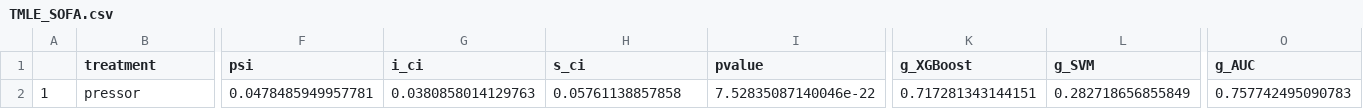
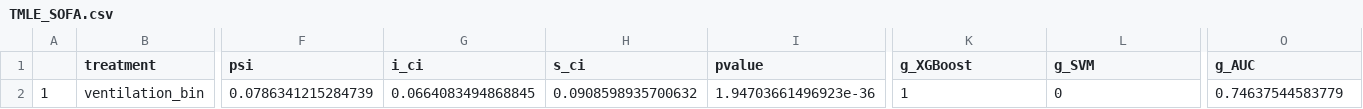
Before and after one commit to joamats/mit-tmle-sepsis, a CSV file: results/TMLE_SOFA.csv, drawn as a sheet; only a part is shown, gaps mark what is left out; the diff covers the shown part only; the diff names each change by its address in the sheet, - before the commit and + after, or states it on an @@ line.

```diff
--- a/results/TMLE_SOFA.csv
+++ b/results/TMLE_SOFA.csv
-B2 (treatment): pressor
+B2 (treatment): ventilation_bin
-F2 (psi): 0.0478485949957781
+F2 (psi): 0.0786341215284739
-G2 (i_ci): 0.0380858014129763
+G2 (i_ci): 0.0664083494868845
-H2 (s_ci): 0.05761138857858
+H2 (s_ci): 0.0908598935700632
-I2 (pvalue): 7.52835087140046e-22
+I2 (pvalue): 1.94703661496923e-36
-K2 (g_XGBoost): 0.717281343144151
+K2 (g_XGBoost): 1
-L2 (g_SVM): 0.282718656855849
+L2 (g_SVM): 0
-O2 (g_AUC): 0.757742495090783
+O2 (g_AUC): 0.74637544583779
```
Also changed, not shown: 1 edited cell elsewhere in this file, results/TMLE_OASIS.csv, 2 other files.
